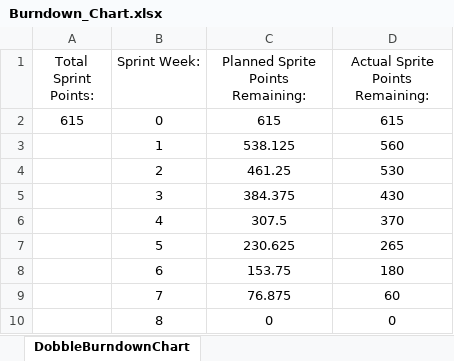
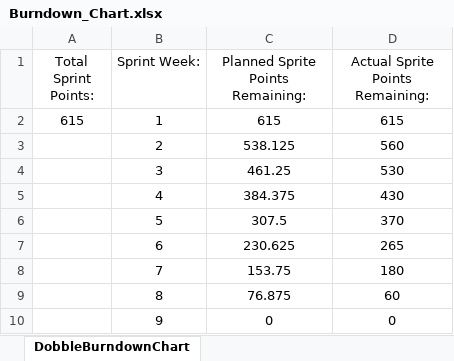
Before and after one commit to Cubes58/GameEngine_Dobble, an Excel workbook: documentation/Burndown_Chart.xlsx, sheet DobbleBurndownChart, drawn as a sheet; values as stored, in another font and other column widths than the file's, no borders; charts and pictures not drawn; removed rows and columns are numbered as before the commit, all else as after; the diff names each change by its address in the sheet, - before the commit and + after, or states it on an @@ line.

Commit message:
Updated documentation.

```diff
--- a/documentation/Burndown_Chart.xlsx (sheet DobbleBurndownChart)
+++ b/documentation/Burndown_Chart.xlsx (sheet DobbleBurndownChart)
-B2 (Sprint Week:): 0
+B2 (Sprint Week:): 1
-row 3:  | 1 | 538.125 | 560
-C3 (Planned Sprite Points Remaining:): 461.25
+C3 (Planned Sprite Points Remaining:): 538.125
-D3 (Actual Sprite Points Remaining:): 530
+D3 (Actual Sprite Points Remaining:): 560
-C4 (Planned Sprite Points Remaining:): 384.375
+C4 (Planned Sprite Points Remaining:): 461.25
-D4 (Actual Sprite Points Remaining:): 430
+D4 (Actual Sprite Points Remaining:): 530
-C5 (Planned Sprite Points Remaining:): 307.5
+C5 (Planned Sprite Points Remaining:): 384.375
-D5 (Actual Sprite Points Remaining:): 370
+D5 (Actual Sprite Points Remaining:): 430
-C6 (Planned Sprite Points Remaining:): 230.625
+C6 (Planned Sprite Points Remaining:): 307.5
-D6 (Actual Sprite Points Remaining:): 265
+D6 (Actual Sprite Points Remaining:): 370
-C7 (Planned Sprite Points Remaining:): 153.75
+C7 (Planned Sprite Points Remaining:): 230.625
-D7 (Actual Sprite Points Remaining:): 180
+D7 (Actual Sprite Points Remaining:): 265
-C8 (Planned Sprite Points Remaining:): 76.875
+C8 (Planned Sprite Points Remaining:): 153.75
-D8 (Actual Sprite Points Remaining:): 60
+D8 (Actual Sprite Points Remaining:): 180
-C9 (Planned Sprite Points Remaining:): 0
+C9 (Planned Sprite Points Remaining:): 76.875
-D9 (Actual Sprite Points Remaining:): 0
+D9 (Actual Sprite Points Remaining:): 60
+row 10:  | 9 | 0 | 0
```
Also changed, not shown: charts or pictures, 53 other files.
